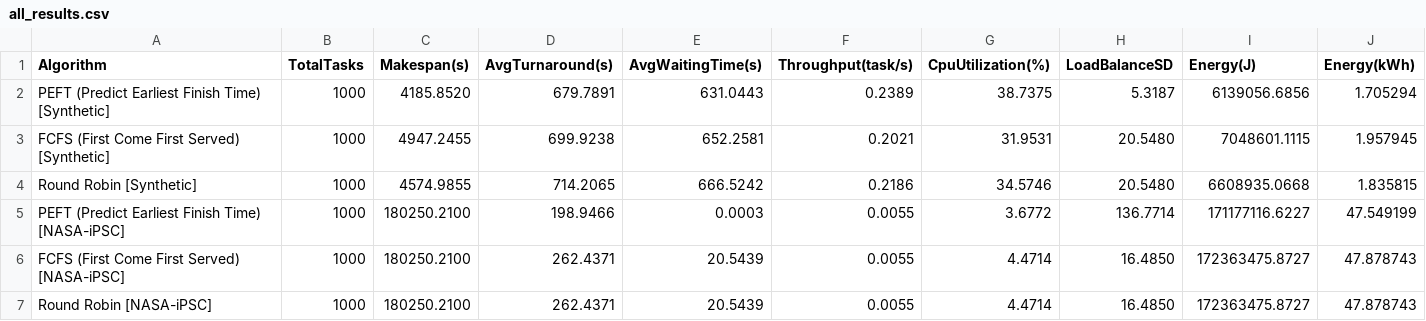
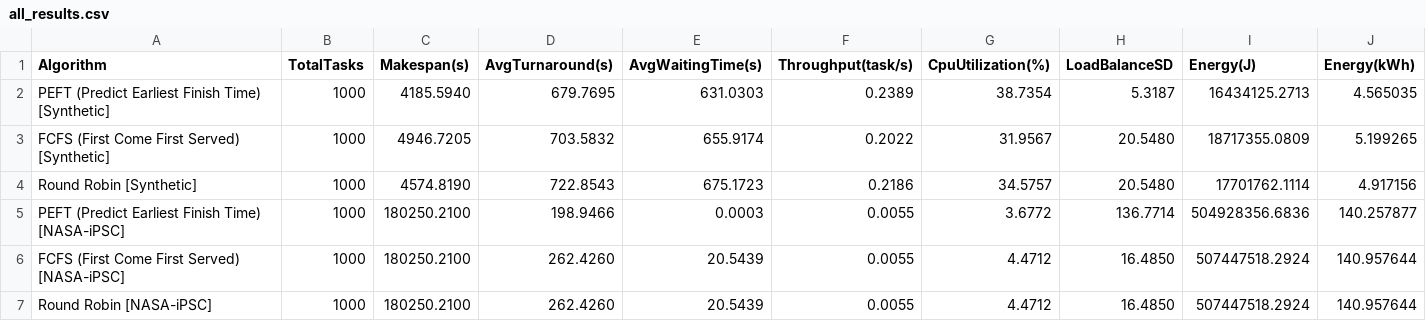
Before and after one commit to aryarefman/soka, a CSV file: results/all_results.csv, drawn as a sheet.

```diff
--- a/results/all_results.csv
+++ b/results/all_results.csv
@@ -1,7 +1,7 @@
 Algorithm,TotalTasks,Makespan(s),AvgTurnaround(s),AvgWaitingTime(s),Throughput(task/s),CpuUtilization(%),LoadBalanceSD,Energy(J),Energy(kWh)
-PEFT (Predict Earliest Finish Time) [Synthetic],1000,4185.8520,679.7891,631.0443,0.2389,38.7375,5.3187,6139056.6856,1.705294
-FCFS (First Come First Served) [Synthetic],1000,4947.2455,699.9238,652.2581,0.2021,31.9531,20.5480,7048601.1115,1.957945
-Round Robin [Synthetic],1000,4574.9855,714.2065,666.5242,0.2186,34.5746,20.5480,6608935.0668,1.835815
-PEFT (Predict Earliest Finish Time) [NASA-iPSC],1000,180250.2100,198.9466,0.0003,0.0055,3.6772,136.7714,171177116.6227,47.549199
-FCFS (First Come First Served) [NASA-iPSC],1000,180250.2100,262.4371,20.5439,0.0055,4.4714,16.4850,172363475.8727,47.878743
-Round Robin [NASA-iPSC],1000,180250.2100,262.4371,20.5439,0.0055,4.4714,16.4850,172363475.8727,47.878743
+PEFT (Predict Earliest Finish Time) [Synthetic],1000,4185.5940,679.7695,631.0303,0.2389,38.7354,5.3187,16434125.2713,4.565035
+FCFS (First Come First Served) [Synthetic],1000,4946.7205,703.5832,655.9174,0.2022,31.9567,20.5480,18717355.0809,5.199265
+Round Robin [Synthetic],1000,4574.8190,722.8543,675.1723,0.2186,34.5757,20.5480,17701762.1114,4.917156
+PEFT (Predict Earliest Finish Time) [NASA-iPSC],1000,180250.2100,198.9466,0.0003,0.0055,3.6772,136.7714,504928356.6836,140.257877
+FCFS (First Come First Served) [NASA-iPSC],1000,180250.2100,262.4260,20.5439,0.0055,4.4712,16.4850,507447518.2924,140.957644
+Round Robin [NASA-iPSC],1000,180250.2100,262.4260,20.5439,0.0055,4.4712,16.4850,507447518.2924,140.957644
```
Also changed, not shown: results/nasa_ipsc_results.csv, results/synthetic_results.csv, 6 other files.
